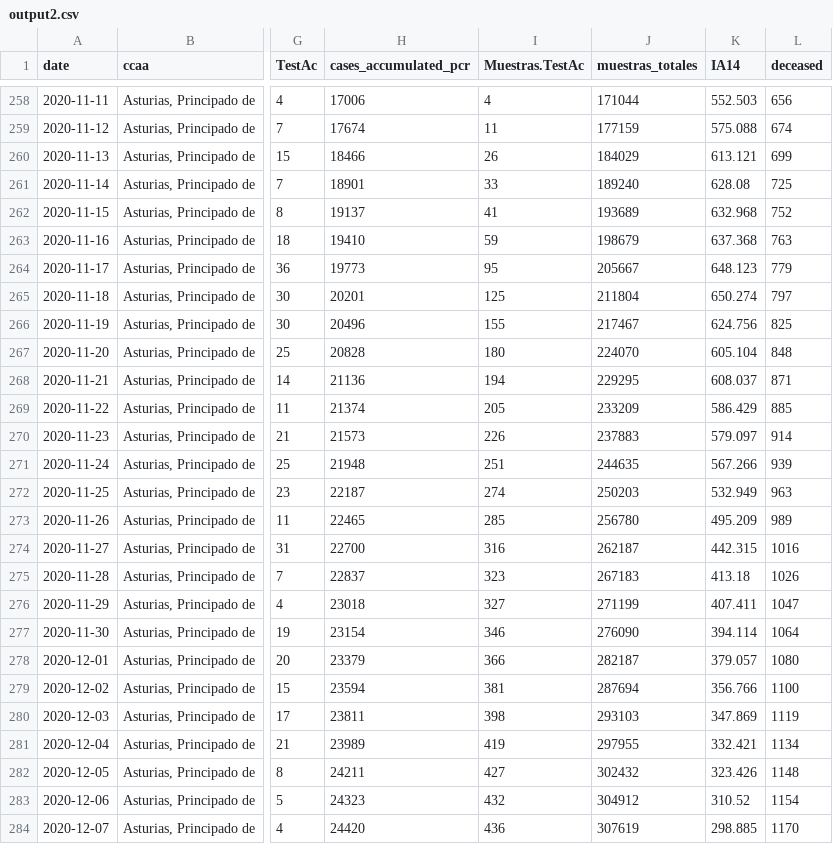
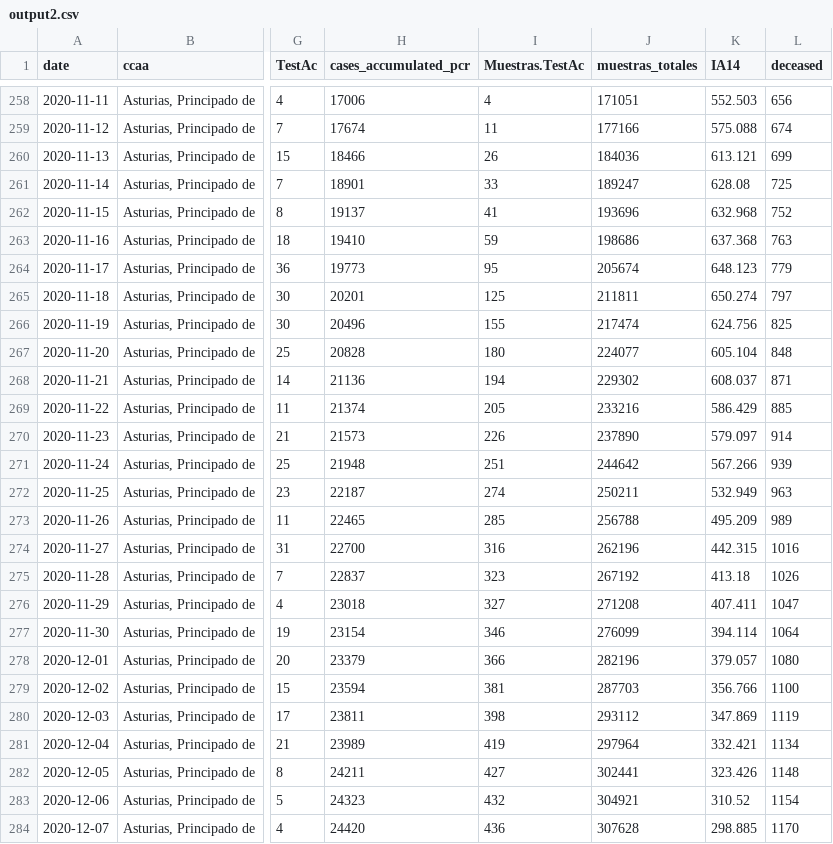
Before and after one commit to kifirifis/asturiasescovid19data, a CSV file: data/output2.csv, drawn as a sheet; only a part is shown, gaps mark what is left out; the diff covers the shown part only; the diff names each change by its address in the sheet, - before the commit and + after, or states it on an @@ line.

```diff
--- a/data/output2.csv
+++ b/data/output2.csv
-J258 (muestras_totales): 171044
+J258 (muestras_totales): 171051
-J259 (muestras_totales): 177159
+J259 (muestras_totales): 177166
-J260 (muestras_totales): 184029
+J260 (muestras_totales): 184036
-J261 (muestras_totales): 189240
+J261 (muestras_totales): 189247
-J262 (muestras_totales): 193689
+J262 (muestras_totales): 193696
-J263 (muestras_totales): 198679
+J263 (muestras_totales): 198686
-J264 (muestras_totales): 205667
+J264 (muestras_totales): 205674
-J265 (muestras_totales): 211804
+J265 (muestras_totales): 211811
-J266 (muestras_totales): 217467
+J266 (muestras_totales): 217474
-J267 (muestras_totales): 224070
+J267 (muestras_totales): 224077
-J268 (muestras_totales): 229295
+J268 (muestras_totales): 229302
-J269 (muestras_totales): 233209
+J269 (muestras_totales): 233216
-J270 (muestras_totales): 237883
+J270 (muestras_totales): 237890
-J271 (muestras_totales): 244635
+J271 (muestras_totales): 244642
-J272 (muestras_totales): 250203
+J272 (muestras_totales): 250211
-J273 (muestras_totales): 256780
+J273 (muestras_totales): 256788
-J274 (muestras_totales): 262187
+J274 (muestras_totales): 262196
-J275 (muestras_totales): 267183
+J275 (muestras_totales): 267192
-J276 (muestras_totales): 271199
+J276 (muestras_totales): 271208
-J277 (muestras_totales): 276090
+J277 (muestras_totales): 276099
-J278 (muestras_totales): 282187
+J278 (muestras_totales): 282196
-J279 (muestras_totales): 287694
+J279 (muestras_totales): 287703
-J280 (muestras_totales): 293103
+J280 (muestras_totales): 293112
-J281 (muestras_totales): 297955
+J281 (muestras_totales): 297964
-J282 (muestras_totales): 302432
+J282 (muestras_totales): 302441
-J283 (muestras_totales): 304912
+J283 (muestras_totales): 304921
-J284 (muestras_totales): 307619
+J284 (muestras_totales): 307628
```
Also changed, not shown: 1 added row and 81 edited cells elsewhere in this file.
